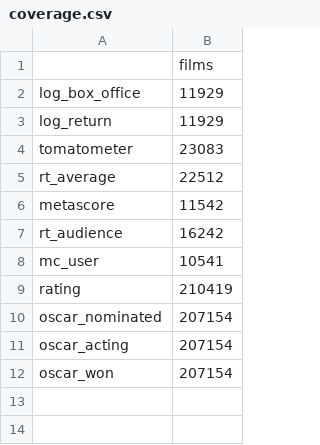
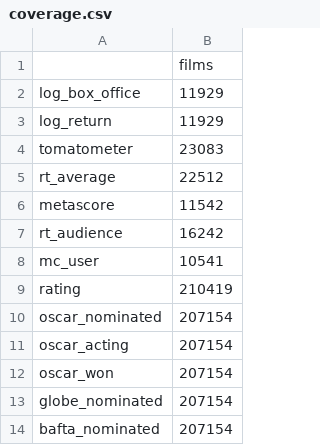
Before and after one commit to AlexandruPascu/screen-stereotypes, a CSV file: results/reception/coverage.csv, drawn as a sheet.

Commit message:
Add study 13 on who makes stereotyped films and series and where, series renewal and TV awards, Golden Globe and BAFTA nominations, and references

```diff
--- a/results/reception/coverage.csv
+++ b/results/reception/coverage.csv
@@ -12 +12,3 @@ oscar_acting,207154
 oscar_won,207154
+globe_nominated,207154
+bafta_nominated,207154
```
Also changed, not shown: 17 other files.
